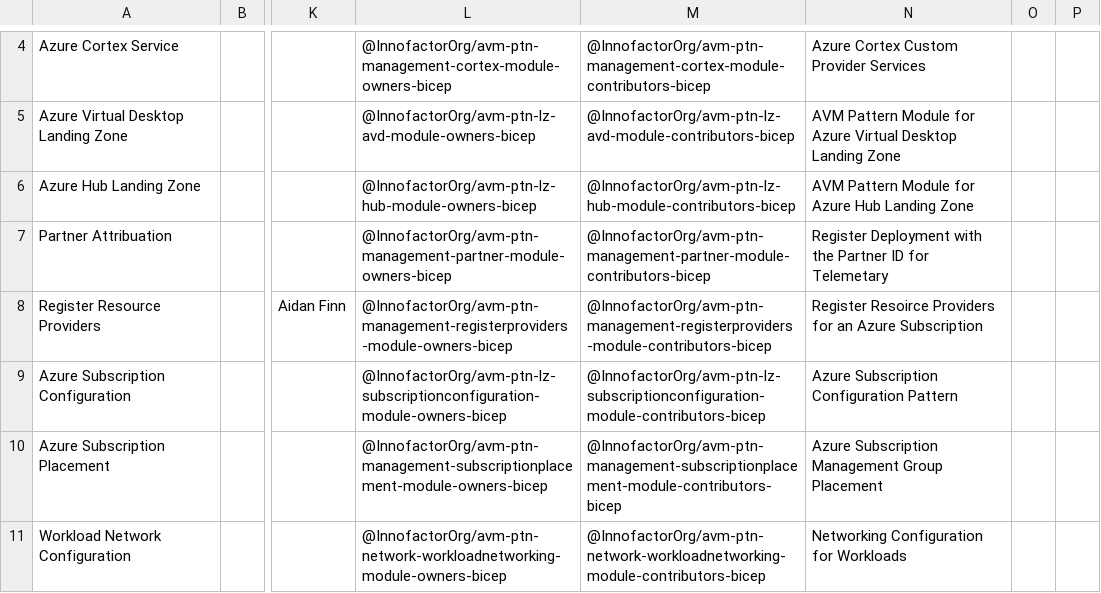
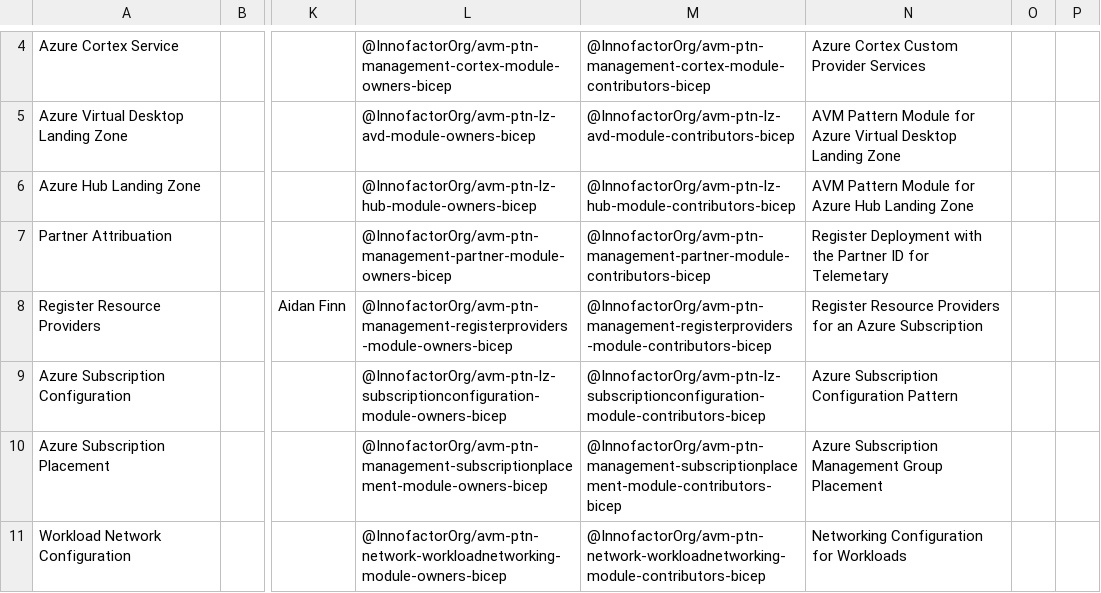
Before and after one commit to innofactororg/azure-modules, a CSV file: docs/static/module-indexes/BicepPatternModules.csv, drawn as a sheet; only a part is shown, gaps mark what is left out; the diff names each change by its address in the sheet, - before the commit and + after, or states it on an @@ line.

Commit message:
Fix: typo in solution description

```diff
--- a/docs/static/module-indexes/BicepPatternModules.csv
+++ b/docs/static/module-indexes/BicepPatternModules.csv
-N8: Register Resoirce Providers for…
+N8: Register Resource Providers for…
```
